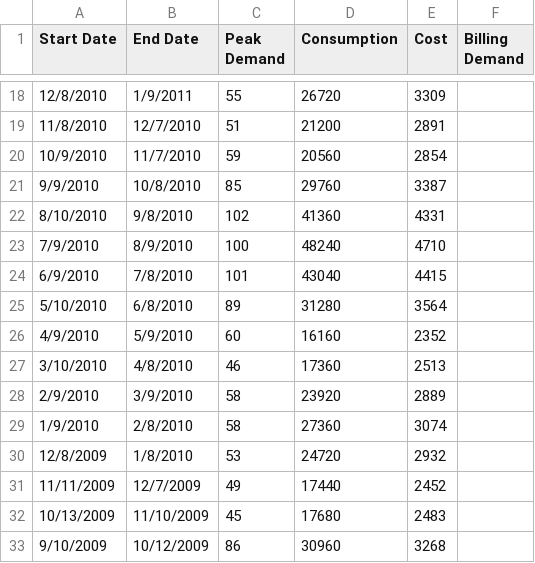
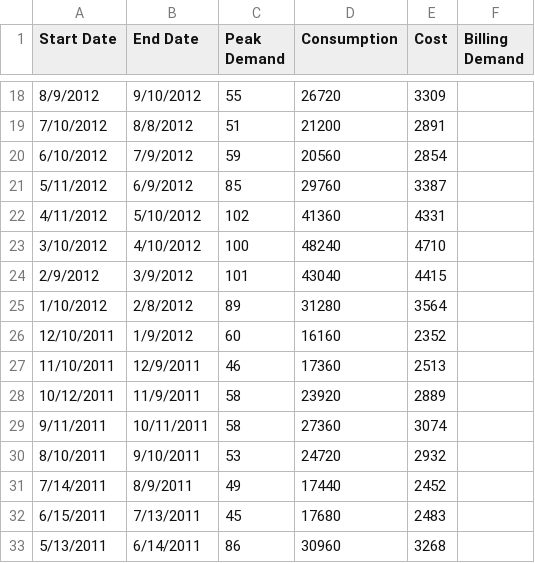
Before and after one commit to jdovi/buildingspeak, a CSV file: BuildingSpeak/static/temporary_files/Eden_I_Electric.csv, drawn as a sheet; only a part is shown, gaps mark what is left out; the diff covers the shown part only.

```diff
--- a/BuildingSpeak/static/temporary_files/Eden_I_Electric.csv
+++ b/BuildingSpeak/static/temporary_files/Eden_I_Electric.csv
@@ -18,16 +18,16 @@ Start Date,End Date,Peak Demand,Consumption,Cost,Billing Demand
-12/8/2010,1/9/2011,55,26720,3309,
-11/8/2010,12/7/2010,51,21200,2891,
-10/9/2010,11/7/2010,59,20560,2854,
-9/9/2010,10/8/2010,85,29760,3387,
-8/10/2010,9/8/2010,102,41360,4331,
-7/9/2010,8/9/2010,100,48240,4710,
-6/9/2010,7/8/2010,101,43040,4415,
-5/10/2010,6/8/2010,89,31280,3564,
-4/9/2010,5/9/2010,60,16160,2352,
-3/10/2010,4/8/2010,46,17360,2513,
-2/9/2010,3/9/2010,58,23920,2889,
-1/9/2010,2/8/2010,58,27360,3074,
-12/8/2009,1/8/2010,53,24720,2932,
-11/11/2009,12/7/2009,49,17440,2452,
-10/13/2009,11/10/2009,45,17680,2483,
-9/10/2009,10/12/2009,86,30960,3268,
+8/9/2012,9/10/2012,55,26720,3309,
+7/10/2012,8/8/2012,51,21200,2891,
+6/10/2012,7/9/2012,59,20560,2854,
+5/11/2012,6/9/2012,85,29760,3387,
+4/11/2012,5/10/2012,102,41360,4331,
+3/10/2012,4/10/2012,100,48240,4710,
+2/9/2012,3/9/2012,101,43040,4415,
+1/10/2012,2/8/2012,89,31280,3564,
+12/10/2011,1/9/2012,60,16160,2352,
+11/10/2011,12/9/2011,46,17360,2513,
+10/12/2011,11/9/2011,58,23920,2889,
+9/11/2011,10/11/2011,58,27360,3074,
+8/10/2011,9/10/2011,53,24720,2932,
+7/14/2011,8/9/2011,49,17440,2452,
+6/15/2011,7/13/2011,45,17680,2483,
+5/13/2011,6/14/2011,86,30960,3268,
```
Also changed, not shown: 8 removed rows and 40 edited cells elsewhere in this file, 3 other files.
